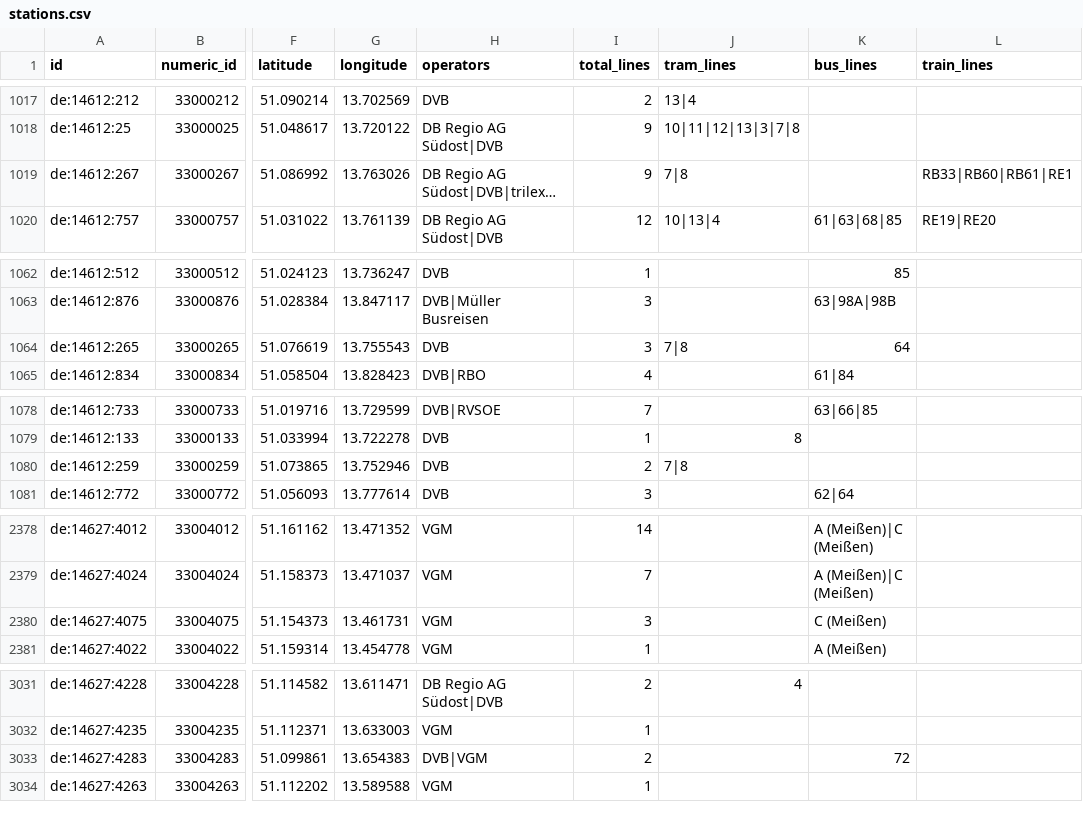
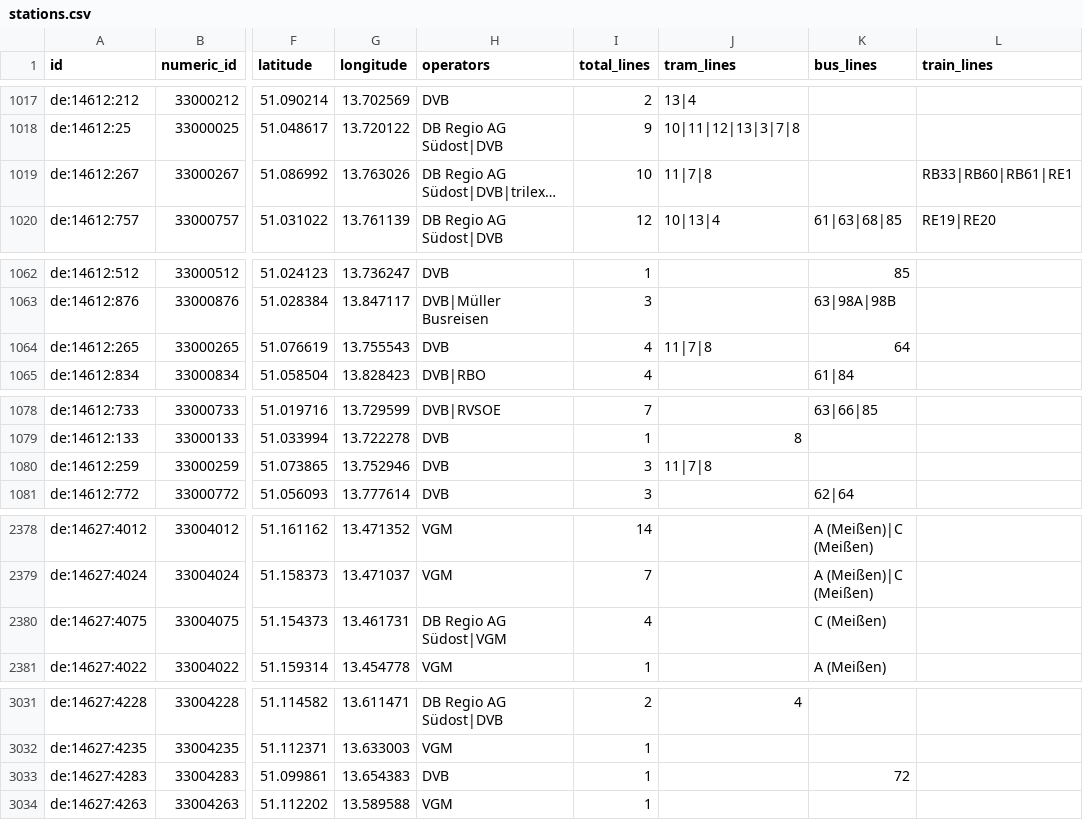
Before and after one commit to kiliankoe/vvo, a CSV file: data/stations.csv, drawn as a sheet; only a part is shown, gaps mark what is left out; long unchanged cells end in …; the diff covers the shown part only; the diff names each change by its address in the sheet, - before the commit and + after, or states it on an @@ line.

```diff
--- a/data/stations.csv
+++ b/data/stations.csv
-I1019 (total_lines): 9
+I1019 (total_lines): 10
-J1019 (tram_lines): 7|8
+J1019 (tram_lines): 11|7|8
-I1064 (total_lines): 3
+I1064 (total_lines): 4
-J1064 (tram_lines): 7|8
+J1064 (tram_lines): 11|7|8
-I1080 (total_lines): 2
+I1080 (total_lines): 3
-J1080 (tram_lines): 7|8
+J1080 (tram_lines): 11|7|8
-H2380 (operators): VGM
+H2380 (operators): DB Regio AG Südost|VGM
-I2380 (total_lines): 3
+I2380 (total_lines): 4
-H3033 (operators): DVB|VGM
+H3033 (operators): DVB
-I3033 (total_lines): 2
+I3033 (total_lines): 1
```
Also changed, not shown: 12 edited cells elsewhere in this file, 3 other files.
